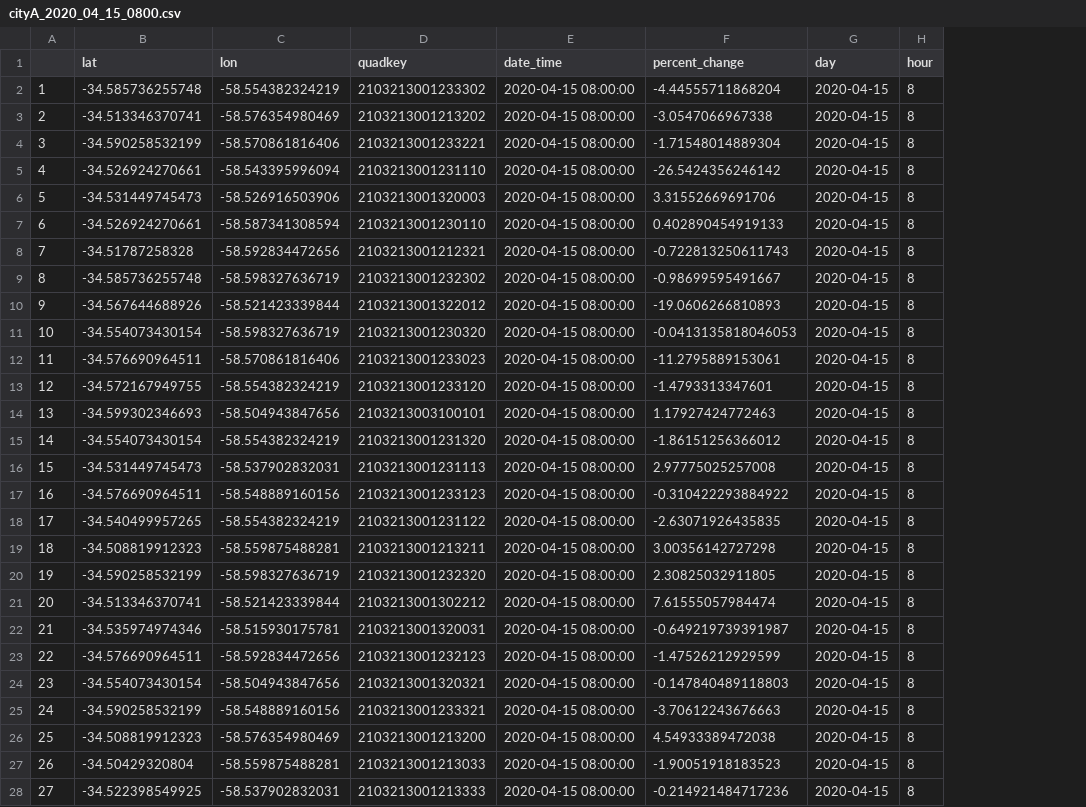
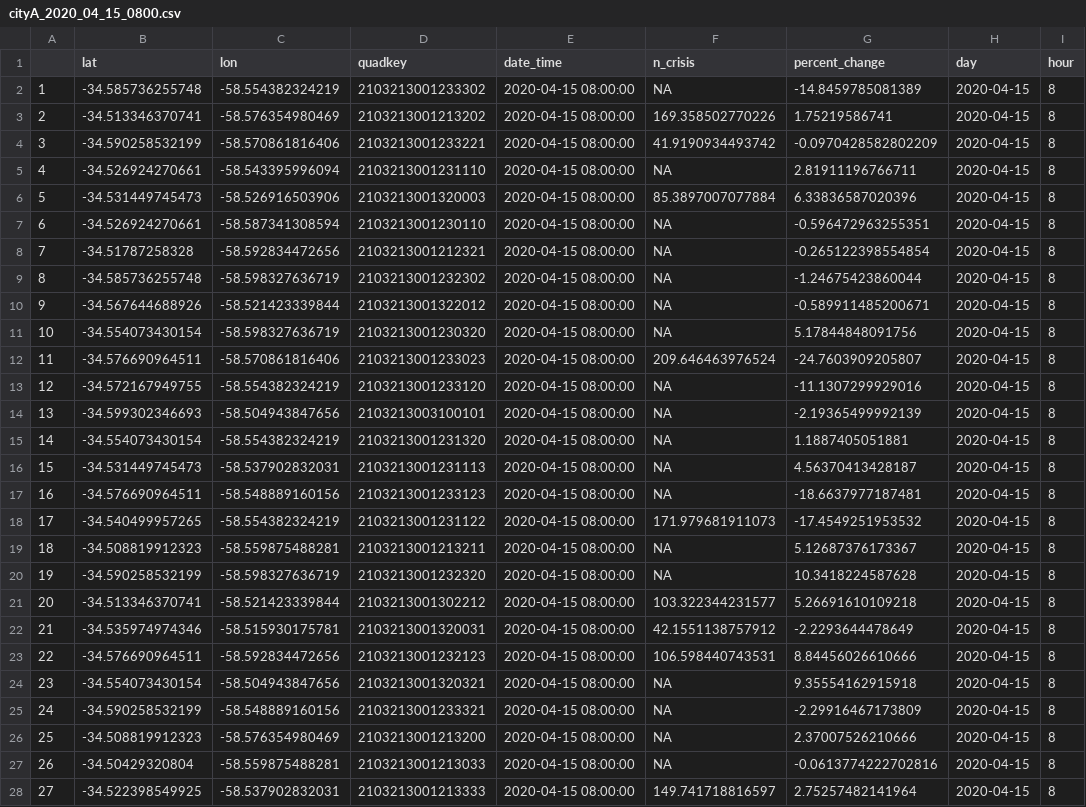
Before and after one commit to ropensci/quadkeyr, a CSV file: inst/extdata/cityA_2020_04_15_0800.csv, drawn as a sheet; only a part is shown; addresses are those after the commit; the diff covers the shown part only; the diff names each change by its address in the sheet, - before the commit and + after, or states it on an @@ line.

Commit message:
Reintroduce n_crisis as fake variable to make apply_weely_lag example work. Minor fix test (ropensci/software-review#619)

```diff
--- a/inst/extdata/cityA_2020_04_15_0800.csv
+++ b/inst/extdata/cityA_2020_04_15_0800.csv
+column F (n_crisis), rows 2-28: NA | 169.358502770226 | 41.9190934493742 | NA | 85.3897007077884 | NA | NA | NA | NA | NA | 209.646463976524 | NA | NA | NA | NA | NA | 171.979681911073 | NA | NA | 103.322344231577 | 42.1551138757912 | 106.598440743531 | NA | NA | NA | NA | 149.741718816597
-G2 (percent_change): -4.44555711868204
+G2 (percent_change): -14.8459785081389
-G3 (percent_change): -3.0547066967338
+G3 (percent_change): 1.75219586741
-G4 (percent_change): -1.71548014889304
+G4 (percent_change): -0.0970428582802209
-G5 (percent_change): -26.5424356246142
+G5 (percent_change): 2.81911196766711
-G6 (percent_change): 3.31552669691706
+G6 (percent_change): 6.33836587020396
-G7 (percent_change): 0.402890454919133
+G7 (percent_change): -0.596472963255351
-G8 (percent_change): -0.722813250611743
+G8 (percent_change): -0.265122398554854
-G9 (percent_change): -0.98699595491667
+G9 (percent_change): -1.24675423860044
-G10 (percent_change): -19.0606266810893
+G10 (percent_change): -0.589911485200671
-G11 (percent_change): -0.0413135818046053
+G11 (percent_change): 5.17844848091756
-G12 (percent_change): -11.2795889153061
+G12 (percent_change): -24.7603909205807
-G13 (percent_change): -1.4793313347601
+G13 (percent_change): -11.1307299929016
-G14 (percent_change): 1.17927424772463
+G14 (percent_change): -2.19365499992139
-G15 (percent_change): -1.86151256366012
+G15 (percent_change): 1.1887405051881
-G16 (percent_change): 2.97775025257008
+G16 (percent_change): 4.56370413428187
-G17 (percent_change): -0.310422293884922
+G17 (percent_change): -18.6637977187481
-G18 (percent_change): -2.63071926435835
+G18 (percent_change): -17.4549251953532
-G19 (percent_change): 3.00356142727298
+G19 (percent_change): 5.12687376173367
-G20 (percent_change): 2.30825032911805
+G20 (percent_change): 10.3418224587628
-G21 (percent_change): 7.61555057984474
+G21 (percent_change): 5.26691610109218
-G22 (percent_change): -0.649219739391987
+G22 (percent_change): -2.2293644478649
-G23 (percent_change): -1.47526212929599
+G23 (percent_change): 8.84456026610666
-G24 (percent_change): -0.147840489118803
+G24 (percent_change): 9.35554162915918
-G25 (percent_change): -3.70612243676663
+G25 (percent_change): -2.29916467173809
-G26 (percent_change): 4.54933389472038
+G26 (percent_change): 2.37007526210666
-G27 (percent_change): -1.90051918183523
+G27 (percent_change): -0.0613774222702816
-G28 (percent_change): -0.214921484717236
+G28 (percent_change): 2.75257482141964
```
Also changed, not shown: 123 edited cells elsewhere in this file, inst/extdata/cityA_2020_04_15_0000.csv, inst/extdata/cityA_2020_04_15_1600.csv, 10 other files.
